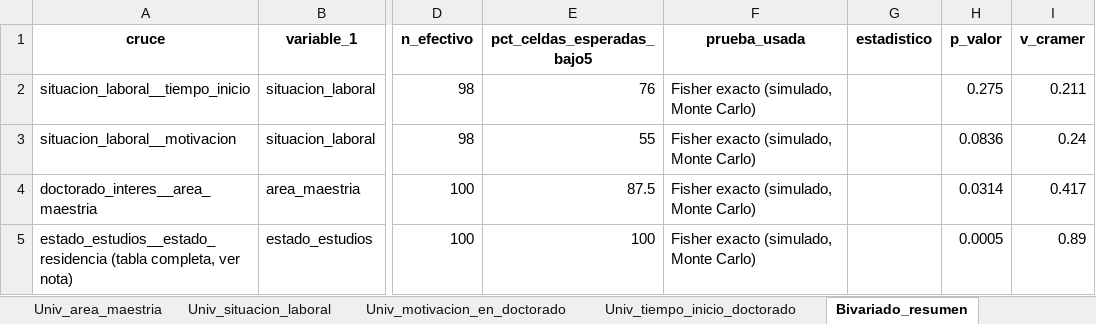
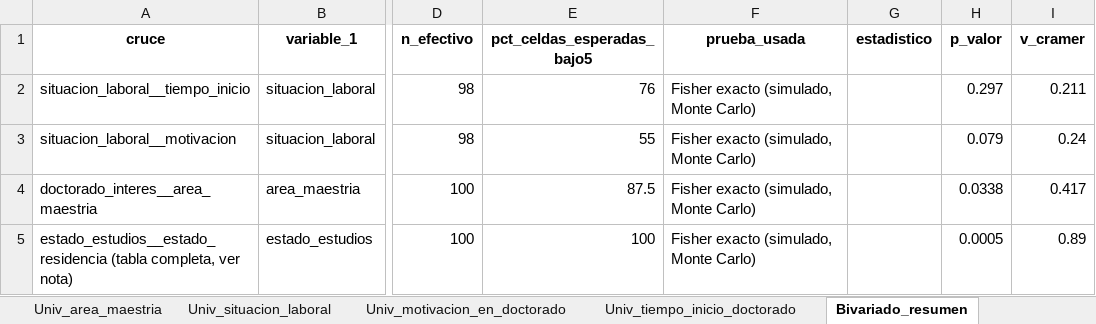
Before and after one commit to jzavalar/demanda-de-doctorado, an Excel workbook: datos_14.tablas-resultados.xlsx, sheet Bivariado_resumen, drawn as a sheet; only a part is shown, gaps mark what is left out; values as stored, in another font and other column widths than the file's, no borders; the diff names each change by its address in the sheet, - before the commit and + after, or states it on an @@ line.

```diff
--- a/datos_14.tablas-resultados.xlsx (sheet Bivariado_resumen)
+++ b/datos_14.tablas-resultados.xlsx (sheet Bivariado_resumen)
-H2 (p_valor): 0.275
+H2 (p_valor): 0.297
-H3 (p_valor): 0.0836
+H3 (p_valor): 0.079
-H4 (p_valor): 0.0314
+H4 (p_valor): 0.0338
```
Also changed, not shown: 3 other files.
